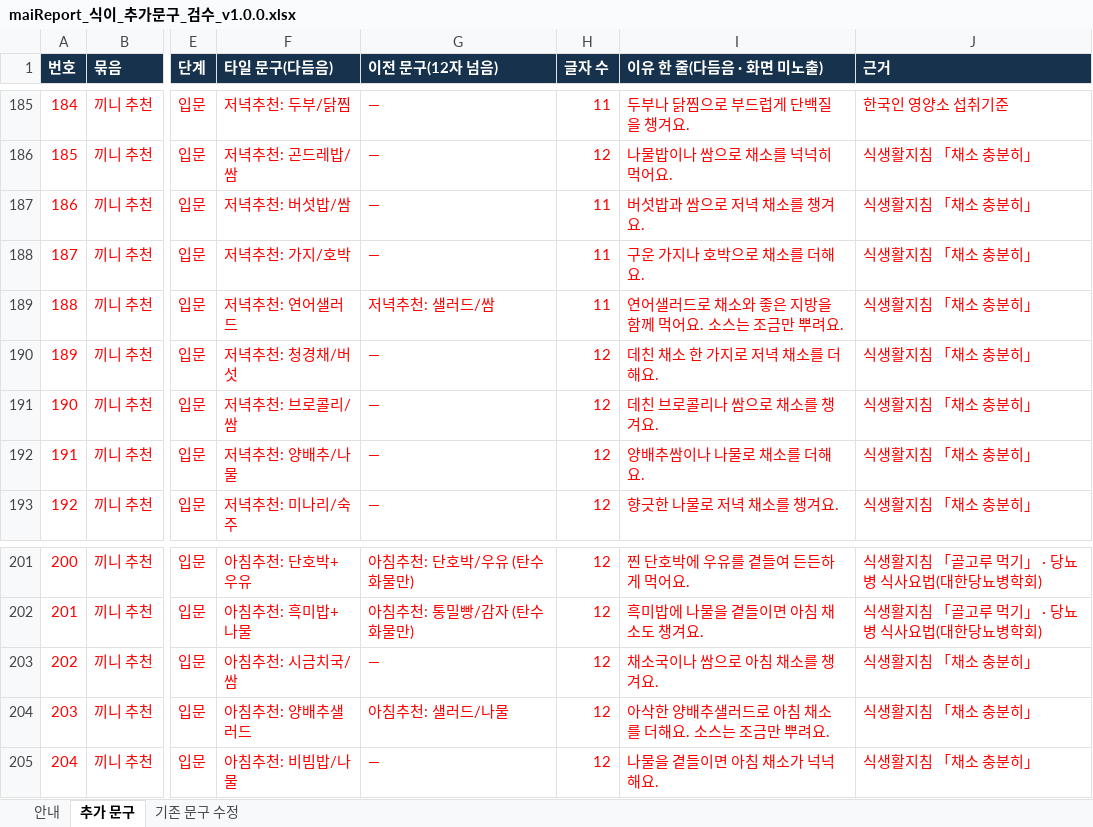
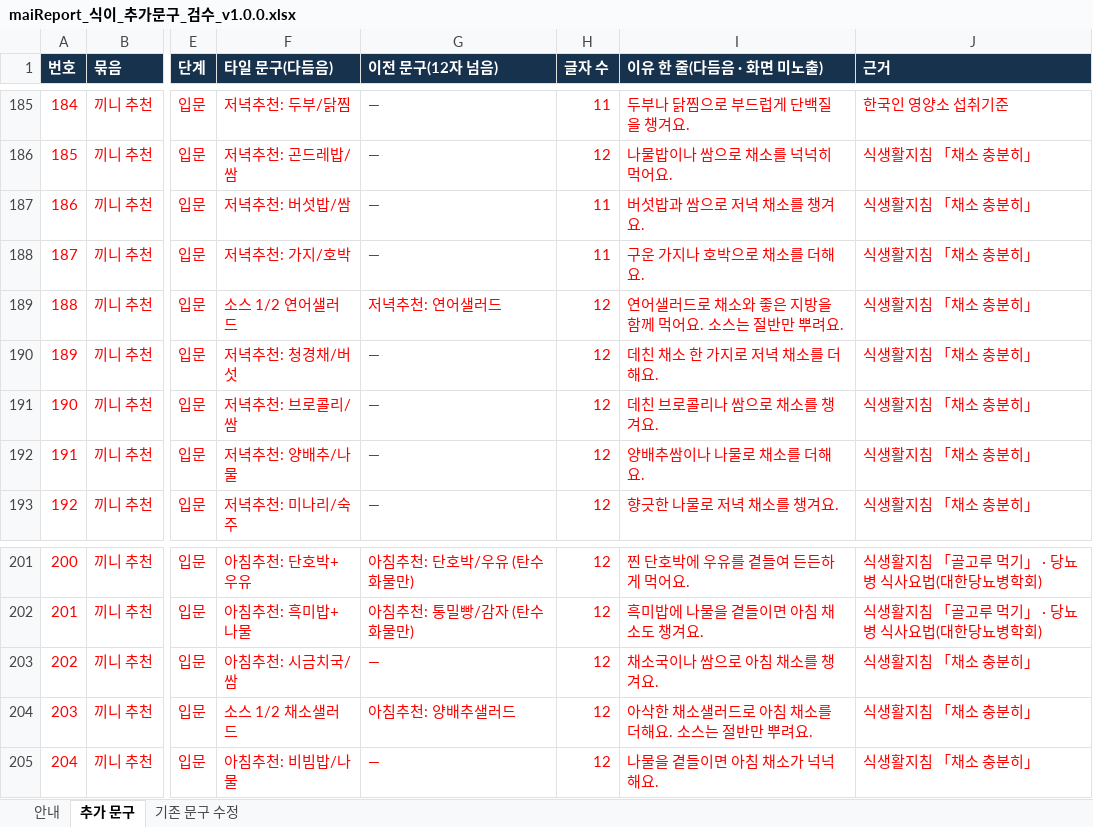
Before and after one commit to srleeinkorea/Project_maiReport, an Excel workbook: outputs/mai-report-policy/식이/maiReport_식이_추가문구_검수_v1.0.0.xlsx, sheet 추가 문구, drawn as a sheet; only a part is shown, gaps mark what is left out; values as stored, in another font and other column widths than the file's, no borders; the diff covers the shown part only; the diff names each change by its address in the sheet, - before the commit and + after, or states it on an @@ line.

```diff
--- a/outputs/mai-report-policy/식이/maiReport_식이_추가문구_검수_v1.0.0.xlsx (sheet 추가 문구)
+++ b/outputs/mai-report-policy/식이/maiReport_식이_추가문구_검수_v1.0.0.xlsx (sheet 추가 문구)
-F189 (타일 문구(다듬음)): 저녁추천: 연어샐러드
+F189 (타일 문구(다듬음)): 소스 1/2 연어샐러드
-G189 (이전 문구(12자 넘음)): 저녁추천: 샐러드/쌈
+G189 (이전 문구(12자 넘음)): 저녁추천: 연어샐러드
-H189 (글자 수): 11
+H189 (글자 수): 12
-I189 (이유 한 줄(다듬음 · 화면 미노출)): 연어샐러드로 채소와 좋은 지방을 함께 먹어요. 소스는 조금만 뿌려요.
+I189 (이유 한 줄(다듬음 · 화면 미노출)): 연어샐러드로 채소와 좋은 지방을 함께 먹어요. 소스는 절반만 뿌려요.
-F204 (타일 문구(다듬음)): 아침추천: 양배추샐러드
+F204 (타일 문구(다듬음)): 소스 1/2 채소샐러드
-G204 (이전 문구(12자 넘음)): 아침추천: 샐러드/나물
+G204 (이전 문구(12자 넘음)): 아침추천: 양배추샐러드
-I204 (이유 한 줄(다듬음 · 화면 미노출)): 아삭한 양배추샐러드로 아침 채소를 더해요. 소스는 조금만 뿌려요.
+I204 (이유 한 줄(다듬음 · 화면 미노출)): 아삭한 채소샐러드로 아침 채소를 더해요. 소스는 절반만 뿌려요.
```
Also changed, not shown: 35 edited cells elsewhere in this sheet, sheet 안내.
